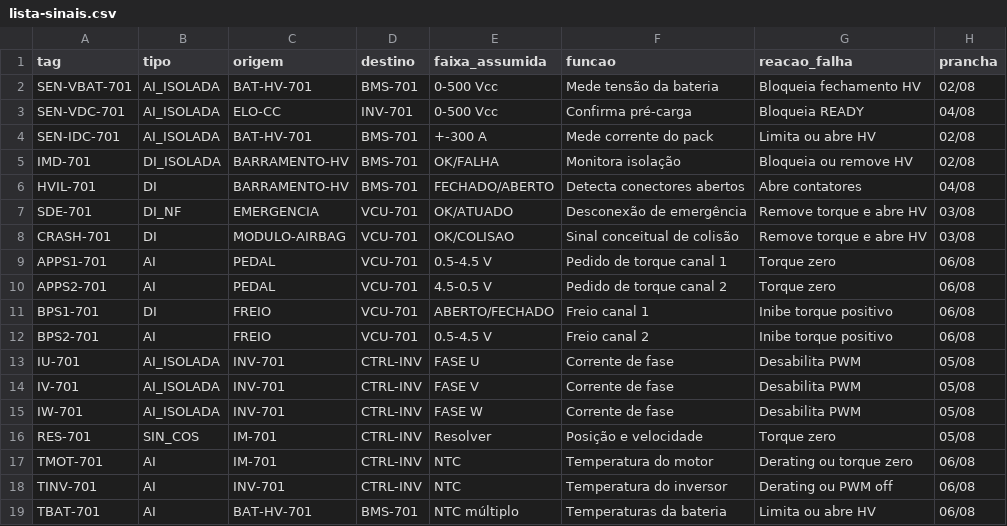
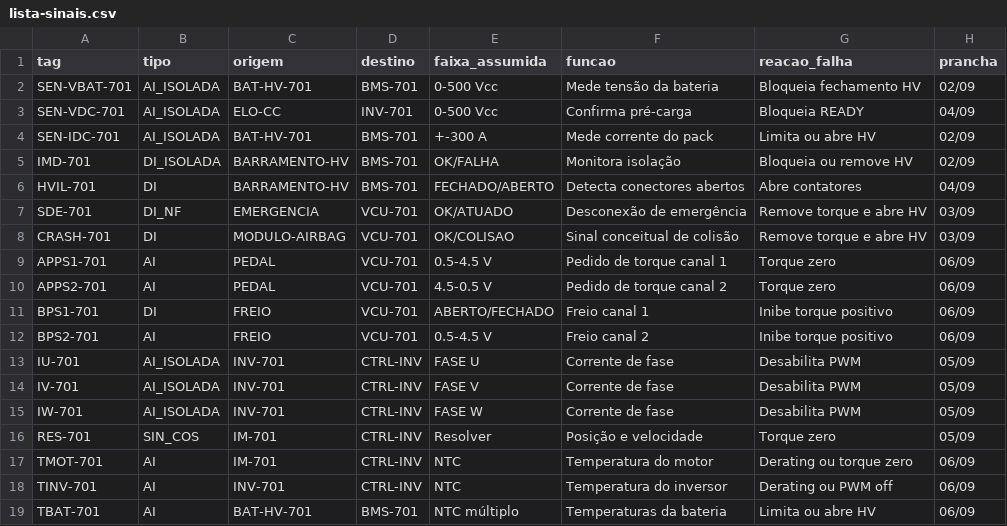
Before and after one commit to r-menegueli/portfolio-autocad-engenharia-eletrica, a CSV file: 07-arquitetura-veiculo-eletrico/lista-sinais.csv, drawn as a sheet.

```diff
--- a/07-arquitetura-veiculo-eletrico/lista-sinais.csv
+++ b/07-arquitetura-veiculo-eletrico/lista-sinais.csv
@@ -1,19 +1,19 @@
 tag,tipo,origem,destino,faixa_assumida,funcao,reacao_falha,prancha
-SEN-VBAT-701,AI_ISOLADA,BAT-HV-701,BMS-701,0-500 Vcc,Mede tensão da bateria,Bloqueia fechamento HV,02/08
-SEN-VDC-701,AI_ISOLADA,ELO-CC,INV-701,0-500 Vcc,Confirma pré-carga,Bloqueia READY,04/08
-SEN-IDC-701,AI_ISOLADA,BAT-HV-701,BMS-701,+-300 A,Mede corrente do pack,Limita ou abre HV,02/08
-IMD-701,DI_ISOLADA,BARRAMENTO-HV,BMS-701,OK/FALHA,Monitora isolação,Bloqueia ou remove HV,02/08
-HVIL-701,DI,BARRAMENTO-HV,BMS-701,FECHADO/ABERTO,Detecta conectores abertos,Abre contatores,04/08
-SDE-701,DI_NF,EMERGENCIA,VCU-701,OK/ATUADO,Desconexão de emergência,Remove torque e abre HV,03/08
-CRASH-701,DI,MODULO-AIRBAG,VCU-701,OK/COLISAO,Sinal conceitual de colisão,Remove torque e abre HV,03/08
-APPS1-701,AI,PEDAL,VCU-701,0.5-4.5 V,Pedido de torque canal 1,Torque zero,06/08
-APPS2-701,AI,PEDAL,VCU-701,4.5-0.5 V,Pedido de torque canal 2,Torque zero,06/08
-BPS1-701,DI,FREIO,VCU-701,ABERTO/FECHADO,Freio canal 1,Inibe torque positivo,06/08
-BPS2-701,AI,FREIO,VCU-701,0.5-4.5 V,Freio canal 2,Inibe torque positivo,06/08
-IU-701,AI_ISOLADA,INV-701,CTRL-INV,FASE U,Corrente de fase,Desabilita PWM,05/08
-IV-701,AI_ISOLADA,INV-701,CTRL-INV,FASE V,Corrente de fase,Desabilita PWM,05/08
-IW-701,AI_ISOLADA,INV-701,CTRL-INV,FASE W,Corrente de fase,Desabilita PWM,05/08
-RES-701,SIN_COS,IM-701,CTRL-INV,Resolver,Posição e velocidade,Torque zero,05/08
-TMOT-701,AI,IM-701,CTRL-INV,NTC,Temperatura do motor,Derating ou torque zero,06/08
-TINV-701,AI,INV-701,CTRL-INV,NTC,Temperatura do inversor,Derating ou PWM off,06/08
-TBAT-701,AI,BAT-HV-701,BMS-701,NTC múltiplo,Temperaturas da bateria,Limita ou abre HV,06/08
+SEN-VBAT-701,AI_ISOLADA,BAT-HV-701,BMS-701,0-500 Vcc,Mede tensão da bateria,Bloqueia fechamento HV,02/09
+SEN-VDC-701,AI_ISOLADA,ELO-CC,INV-701,0-500 Vcc,Confirma pré-carga,Bloqueia READY,04/09
+SEN-IDC-701,AI_ISOLADA,BAT-HV-701,BMS-701,+-300 A,Mede corrente do pack,Limita ou abre HV,02/09
+IMD-701,DI_ISOLADA,BARRAMENTO-HV,BMS-701,OK/FALHA,Monitora isolação,Bloqueia ou remove HV,02/09
+HVIL-701,DI,BARRAMENTO-HV,BMS-701,FECHADO/ABERTO,Detecta conectores abertos,Abre contatores,04/09
+SDE-701,DI_NF,EMERGENCIA,VCU-701,OK/ATUADO,Desconexão de emergência,Remove torque e abre HV,03/09
+CRASH-701,DI,MODULO-AIRBAG,VCU-701,OK/COLISAO,Sinal conceitual de colisão,Remove torque e abre HV,03/09
+APPS1-701,AI,PEDAL,VCU-701,0.5-4.5 V,Pedido de torque canal 1,Torque zero,06/09
+APPS2-701,AI,PEDAL,VCU-701,4.5-0.5 V,Pedido de torque canal 2,Torque zero,06/09
+BPS1-701,DI,FREIO,VCU-701,ABERTO/FECHADO,Freio canal 1,Inibe torque positivo,06/09
+BPS2-701,AI,FREIO,VCU-701,0.5-4.5 V,Freio canal 2,Inibe torque positivo,06/09
+IU-701,AI_ISOLADA,INV-701,CTRL-INV,FASE U,Corrente de fase,Desabilita PWM,05/09
+IV-701,AI_ISOLADA,INV-701,CTRL-INV,FASE V,Corrente de fase,Desabilita PWM,05/09
+IW-701,AI_ISOLADA,INV-701,CTRL-INV,FASE W,Corrente de fase,Desabilita PWM,05/09
+RES-701,SIN_COS,IM-701,CTRL-INV,Resolver,Posição e velocidade,Torque zero,05/09
+TMOT-701,AI,IM-701,CTRL-INV,NTC,Temperatura do motor,Derating ou torque zero,06/09
+TINV-701,AI,INV-701,CTRL-INV,NTC,Temperatura do inversor,Derating ou PWM off,06/09
+TBAT-701,AI,BAT-HV-701,BMS-701,NTC múltiplo,Temperaturas da bateria,Limita ou abre HV,06/09
```
Also changed, not shown: 54 other files.
